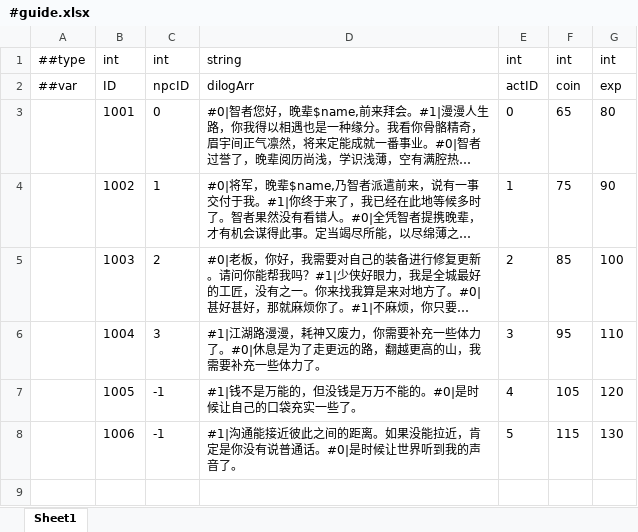
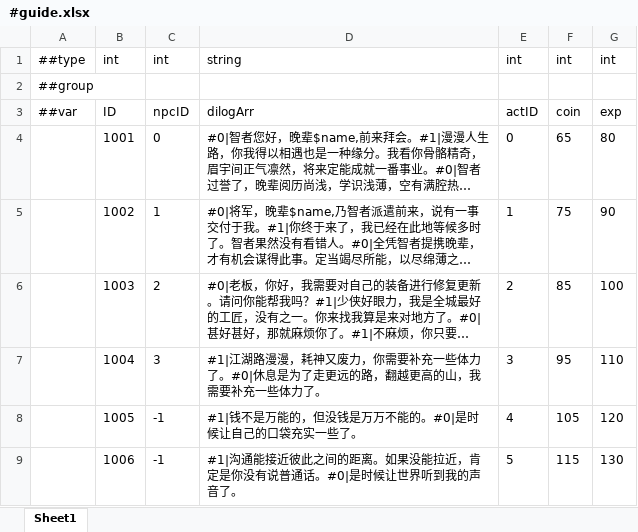
Before and after one commit to Gaolingx/Gaolx_Fantastic_Dream, an Excel workbook: Client/Unity/LubanConfig/MiniTemplate/Datas/#guide.xlsx, sheet Sheet1, drawn as a sheet; long unchanged cells end in …; values as stored, in another font and other column widths than the file's, no borders; table styles not drawn; the diff names each change by its address in the sheet, - before the commit and + after, or states it on an @@ line.

```diff
--- a/Client/Unity/LubanConfig/MiniTemplate/Datas/#guide.xlsx (sheet Sheet1)
+++ b/Client/Unity/LubanConfig/MiniTemplate/Datas/#guide.xlsx (sheet Sheet1)
+row 2: ##group
```
Also changed, not shown: Client/Unity/LubanConfig/MiniTemplate/Datas/#map.xlsx, Client/Unity/LubanConfig/MiniTemplate/Datas/#monster.xlsx, 25 other files.
